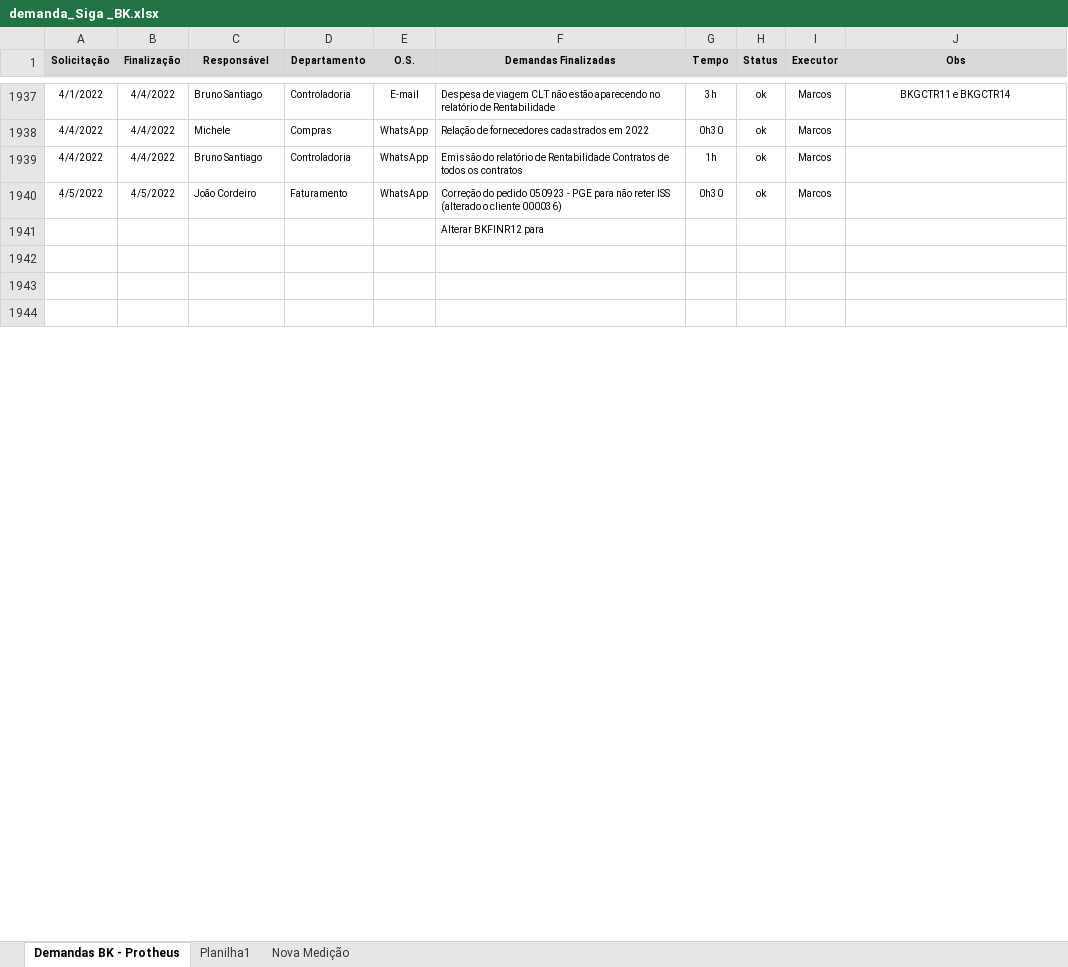
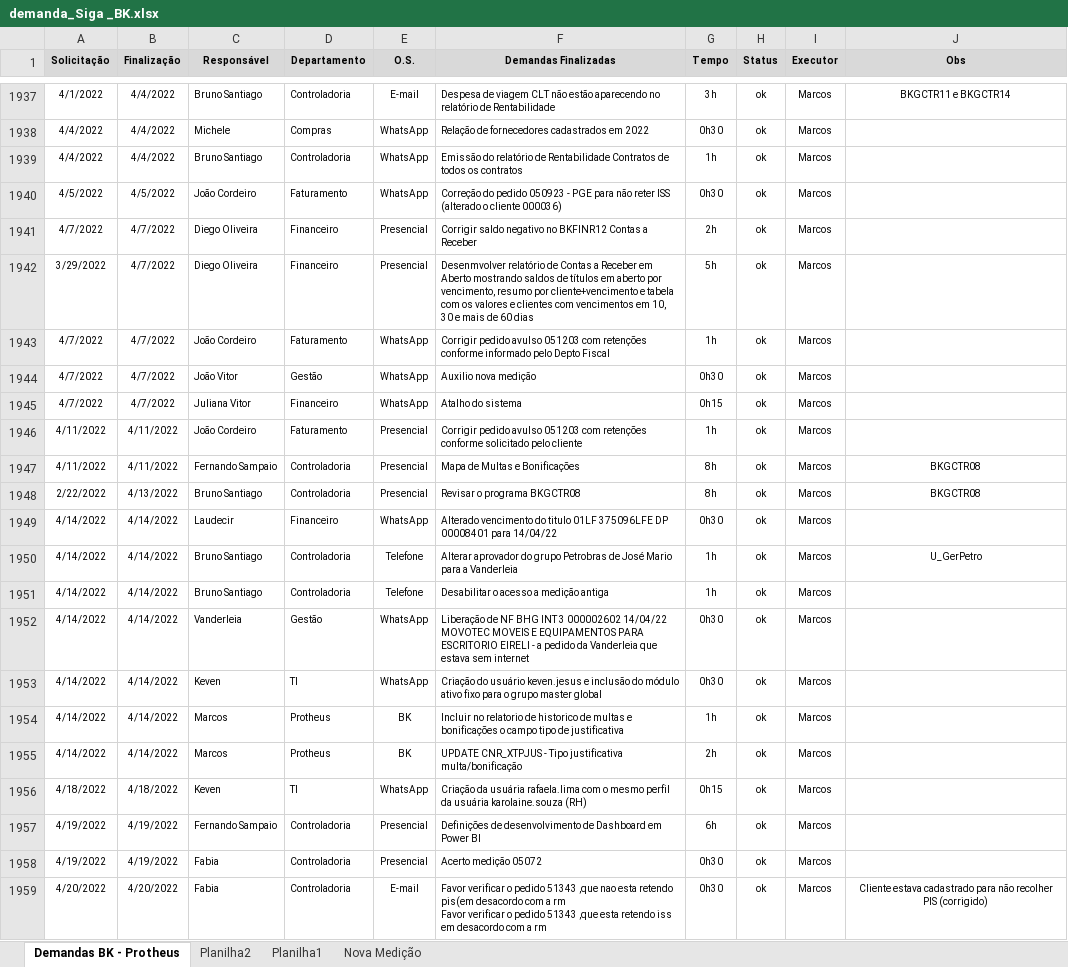
Before and after one commit to marcos-abrahao/bk, an Excel workbook: demanda_Siga _BK.xlsx, sheet Demandas BK - Protheus, drawn as a sheet; only a part is shown, gaps mark what is left out; the shorter side is filled out with more unchanged rows; values as stored, in another font and other column widths than the file's, no borders; removed rows and columns are numbered as before the commit, all else as after; ↵ is a line break in a cell; the diff covers the shown part only; the diff names each change by its address in the sheet, - before the commit and + after, or states it on an @@ line.

Commit message:
Incluir NDC Rentabilidades

```diff
--- a/demanda_Siga _BK.xlsx (sheet Demandas BK - Protheus)
+++ b/demanda_Siga _BK.xlsx (sheet Demandas BK - Protheus)
+sheet tab: Planilha2
-row 1941:  |  |  |  |  | Alterar BKFINR12 para
+row 1941: 4/7/2022 | 4/7/2022 | Diego Oliveira | Financeiro | Presencial | Corrigir saldo negativo no BKFINR12 Contas a Receber | 2h | ok | Marcos
+row 1942: 3/29/2022 | 4/7/2022 | Diego Oliveira | Financeiro | Presencial | Desenmvolver relatório de Contas a Receber em Aberto mostrando saldos de títulos em aberto por vencimento, resumo por cliente+vencimento e tabela com os valores e clientes com vencimentos em 10, 30 e mais de 60 dias | 5h | ok | Marcos
+row 1943: 4/7/2022 | 4/7/2022 | João Cordeiro | Faturamento | WhatsApp | Corrigir pedido avulso 051203 com retenções conforme informado pelo Depto Fiscal | 1h | ok | Marcos
+row 1944: 4/7/2022 | 4/7/2022 | João Vitor | Gestão | WhatsApp | Auxilio nova medição | 0h30 | ok | Marcos
+row 1945: 4/7/2022 | 4/7/2022 | Juliana Vitor | Financeiro | WhatsApp | Atalho do sistema | 0h15 | ok | Marcos
+row 1946: 4/11/2022 | 4/11/2022 | João Cordeiro | Faturamento | Presencial | Corrigir pedido avulso 051203 com retenções conforme solicitado pelo cliente | 1h | ok | Marcos
+row 1947: 4/11/2022 | 4/11/2022 | Fernando Sampaio | Controladoria | Presencial | Mapa de Multas e Bonificações | 8h | ok | Marcos | BKGCTR08
+row 1948: 2/22/2022 | 4/13/2022 | Bruno Santiago | Controladoria | Presencial | Revisar o programa BKGCTR08 | 8h | ok | Marcos | BKGCTR08
+row 1949: 4/14/2022 | 4/14/2022 | Laudecir | Financeiro | WhatsApp | Alterado vencimento do titulo 01LF 375096LFE DP 00008401 para 14/04/22 | 0h30 | ok | Marcos
+row 1950: 4/14/2022 | 4/14/2022 | Bruno Santiago | Controladoria | Telefone | Alterar aprovador do grupo Petrobras de José Mario para a Vanderleia | 1h | ok | Marcos | U_GerPetro
+row 1951: 4/14/2022 | 4/14/2022 | Bruno Santiago | Controladoria | Telefone | Desabilitar o acesso a medição antiga | 1h | ok | Marcos
+row 1952: 4/14/2022 | 4/14/2022 | Vanderleia | Gestão | WhatsApp | Liberação de NF BHG INT 3 000002602 14/04/22 MOVOTEC MOVEIS E EQUIPAMENTOS PARA ESCRITORIO EIRELI - a pedido da Vanderleia que estava sem internet | 0h30 | ok | Marcos
+row 1953: 4/14/2022 | 4/14/2022 | Keven | TI | WhatsApp | Criação do usuário keven.jesus e inclusão do módulo ativo fixo para o grupo master global | 0h30 | ok | Marcos
+row 1954: 4/14/2022 | 4/14/2022 | Marcos | Protheus | BK | Incluir no relatorio de historico de multas e bonificações o campo tipo de justificativa | 1h | ok | Marcos
+row 1955: 4/14/2022 | 4/14/2022 | Marcos | Protheus | BK | UPDATE CNR_XTPJUS - Tipo justificativa multa/bonificação | 2h | ok | Marcos
+row 1956: 4/18/2022 | 4/18/2022 | Keven | TI | WhatsApp | Criação da usuária rafaela.lima com o mesmo perfil da usuária karolaine.souza (RH) | 0h15 | ok | Marcos
+row 1957: 4/19/2022 | 4/19/2022 | Fernando Sampaio | Controladoria | Presencial | Definições de desenvolvimento de Dashboard em Power BI | 6h | ok | Marcos
+row 1958: 4/19/2022 | 4/19/2022 | Fabia | Controladoria | Presencial | Acerto medição 05072 | 0h30 | ok | Marcos
+row 1959: 4/20/2022 | 4/20/2022 | Fabia | Controladoria | E-mail | Favor verificar o pedido 51343 ,que nao esta retendo pis(em desacordo com a rm ↵ Favor verificar o pedido 51343 ,que esta retendo iss em desacordo com a rm | 0h30 | ok | Marcos | Cliente estava cadastrado para não recolher PIS (corrigido)
```
Also changed, not shown: 7 added rows, 2 removed rows and 1 edited cell elsewhere in this sheet, 23 other files.
